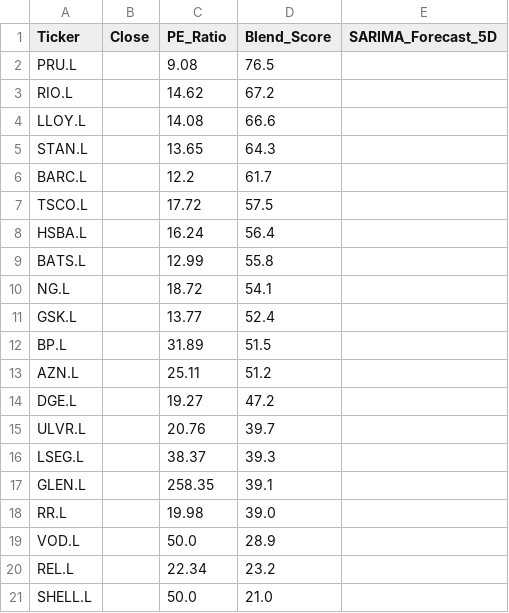
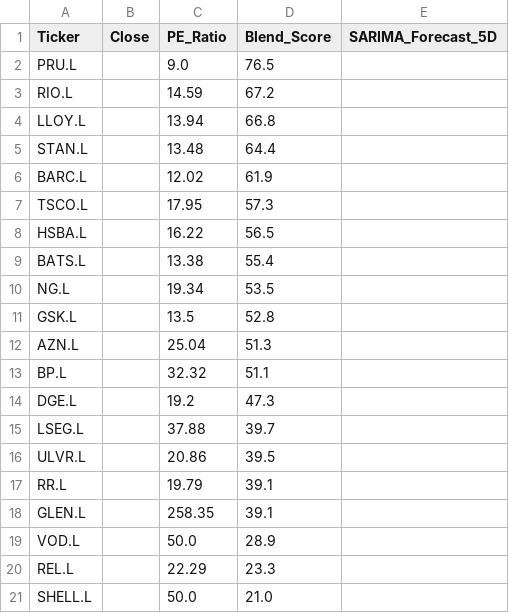
Before and after one commit to Chakarav/AI-Stock-Ranker, a CSV file: UK_Market_Data.csv, drawn as a sheet.

```diff
--- a/UK_Market_Data.csv
+++ b/UK_Market_Data.csv
@@ -1,21 +1,21 @@
 Ticker,Close,PE_Ratio,Blend_Score,SARIMA_Forecast_5D
-PRU.L,,9.08,76.5,
-RIO.L,,14.62,67.2,
-LLOY.L,,14.08,66.6,
-STAN.L,,13.65,64.3,
-BARC.L,,12.2,61.7,
-TSCO.L,,17.72,57.5,
-HSBA.L,,16.24,56.4,
-BATS.L,,12.99,55.8,
-NG.L,,18.72,54.1,
-GSK.L,,13.77,52.4,
-BP.L,,31.89,51.5,
-AZN.L,,25.11,51.2,
-DGE.L,,19.27,47.2,
-ULVR.L,,20.76,39.7,
-LSEG.L,,38.37,39.3,
+PRU.L,,9.0,76.5,
+RIO.L,,14.59,67.2,
+LLOY.L,,13.94,66.8,
+STAN.L,,13.48,64.4,
+BARC.L,,12.02,61.9,
+TSCO.L,,17.95,57.3,
+HSBA.L,,16.22,56.5,
+BATS.L,,13.38,55.4,
+NG.L,,19.34,53.5,
+GSK.L,,13.5,52.8,
+AZN.L,,25.04,51.3,
+BP.L,,32.32,51.1,
+DGE.L,,19.2,47.3,
+LSEG.L,,37.88,39.7,
+ULVR.L,,20.86,39.5,
+RR.L,,19.79,39.1,
 GLEN.L,,258.35,39.1,
-RR.L,,19.98,39.0,
 VOD.L,,50.0,28.9,
-REL.L,,22.34,23.2,
+REL.L,,22.29,23.3,
 SHELL.L,,50.0,21.0,
```
Also changed, not shown: IN_Market_Data.csv, US_Market_Data.csv.
